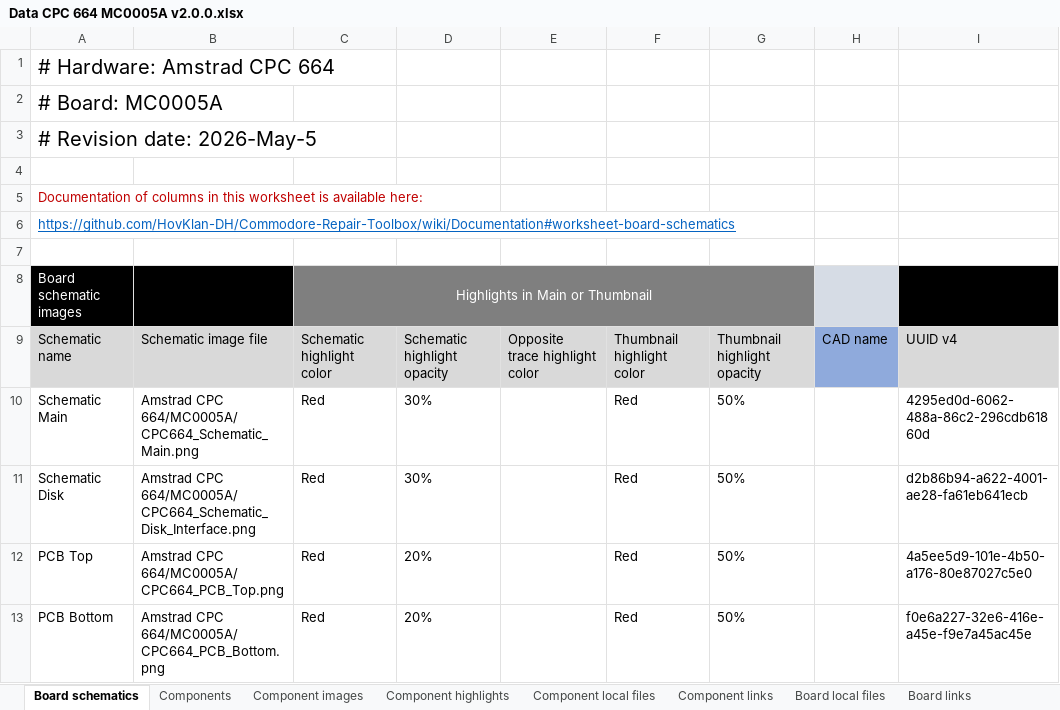
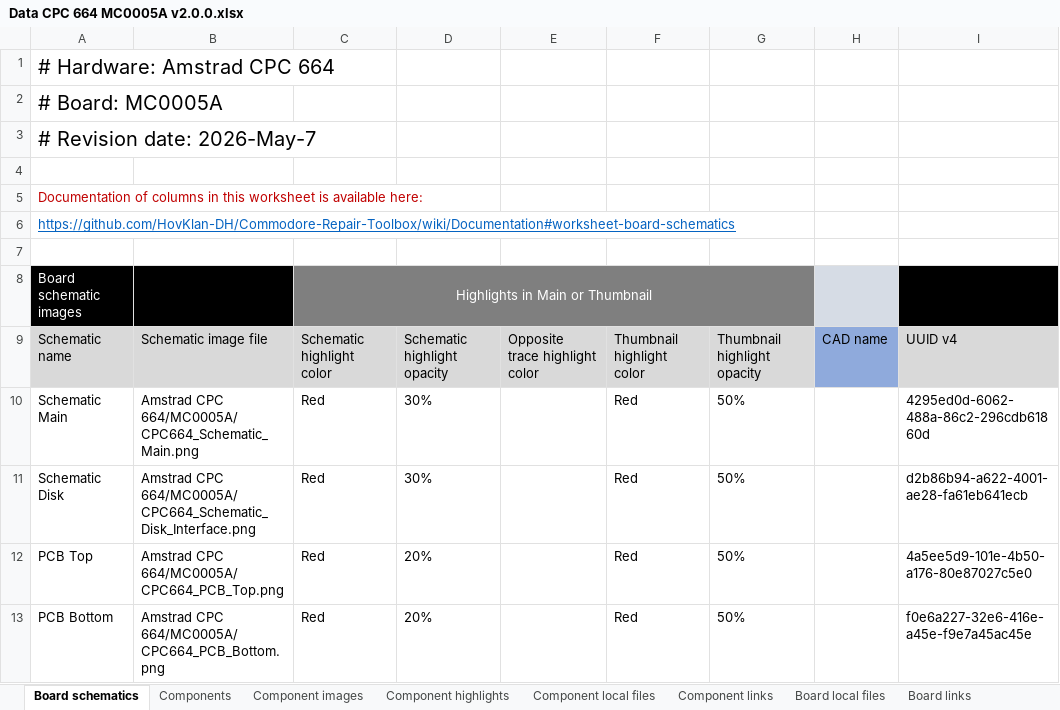
Before and after one commit to HovKlan-DH/Commodore-Repair-Toolbox, an Excel workbook: Assets/Data/Amstrad CPC 664/MC0005A/Data CPC 664 MC0005A v2.0.0.xlsx, sheet Board schematics, drawn as a sheet; values as stored, in another font and other column widths than the file's, no borders; the diff names each change by its address in the sheet, - before the commit and + after, or states it on an @@ line.

```diff
--- a/Assets/Data/Amstrad CPC 664/MC0005A/Data CPC 664 MC0005A v2.0.0.xlsx (sheet Board schematics)
+++ b/Assets/Data/Amstrad CPC 664/MC0005A/Data CPC 664 MC0005A v2.0.0.xlsx (sheet Board schematics)
-A3: # Revision date: 2026-May-5
+A3: # Revision date: 2026-May-7
```
Also changed, not shown: sheet Component images.
